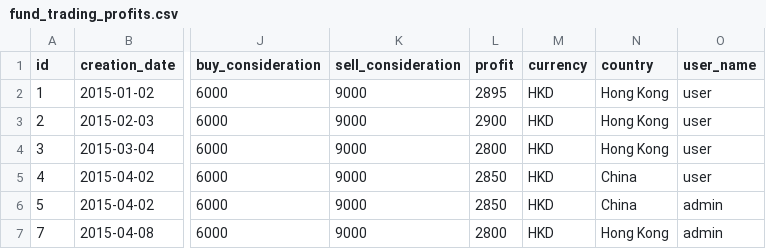
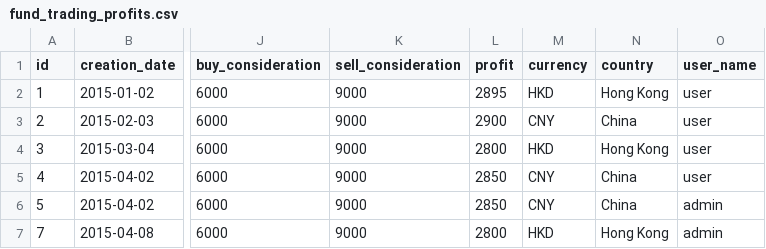
Before and after one commit to edisonbetter/bigstock, a CSV file: src/main/resources/config/liquibase/fund_trading_profits.csv, drawn as a sheet; only a part is shown, gaps mark what is left out; the diff names each change by its address in the sheet, - before the commit and + after, or states it on an @@ line.

Commit message:
complete fund trading profit function

```diff
--- a/src/main/resources/config/liquibase/fund_trading_profits.csv
+++ b/src/main/resources/config/liquibase/fund_trading_profits.csv
-M3 (currency): HKD
+M3 (currency): CNY
-N3 (country): Hong Kong
+N3 (country): China
-M5:M6 (currency): HKD
+M5:M6 (currency): CNY
```
Also changed, not shown: 14 other files.
